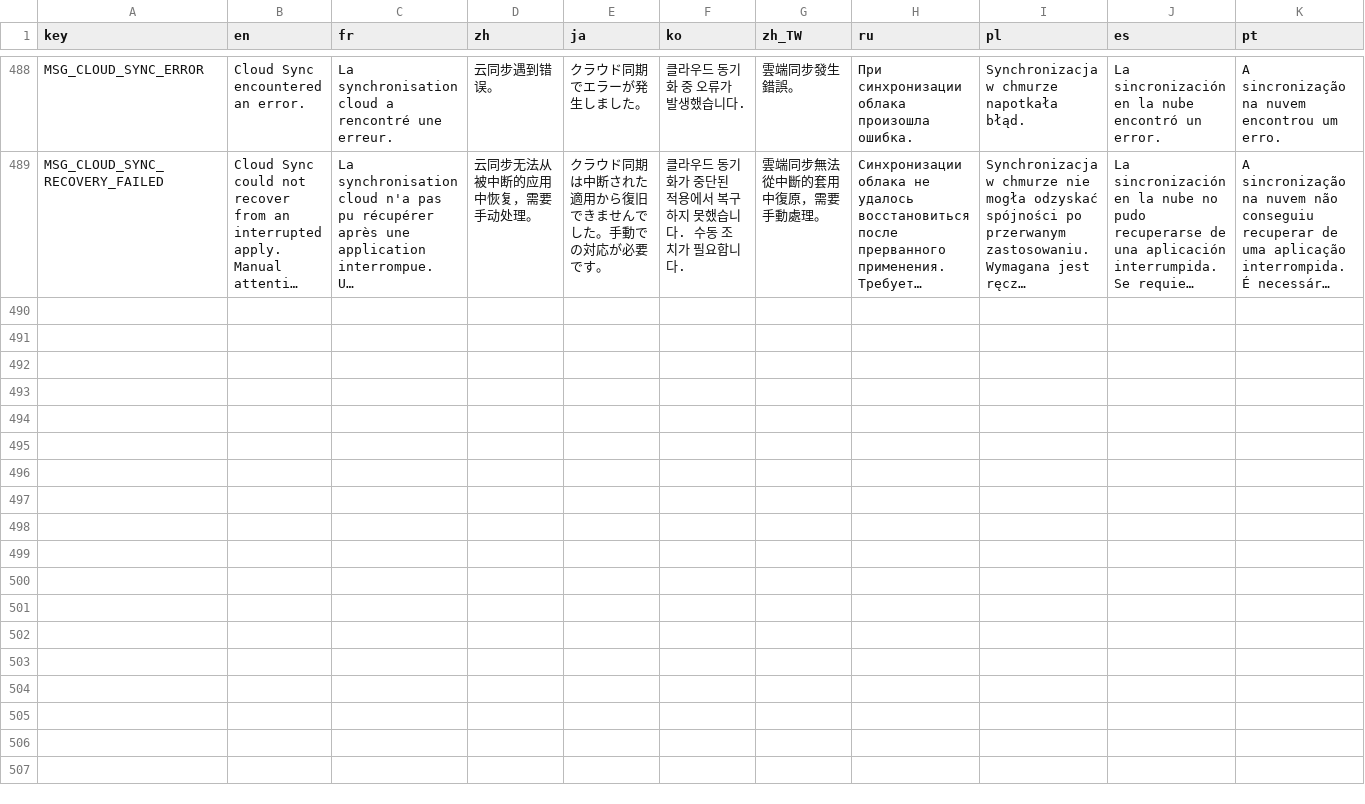
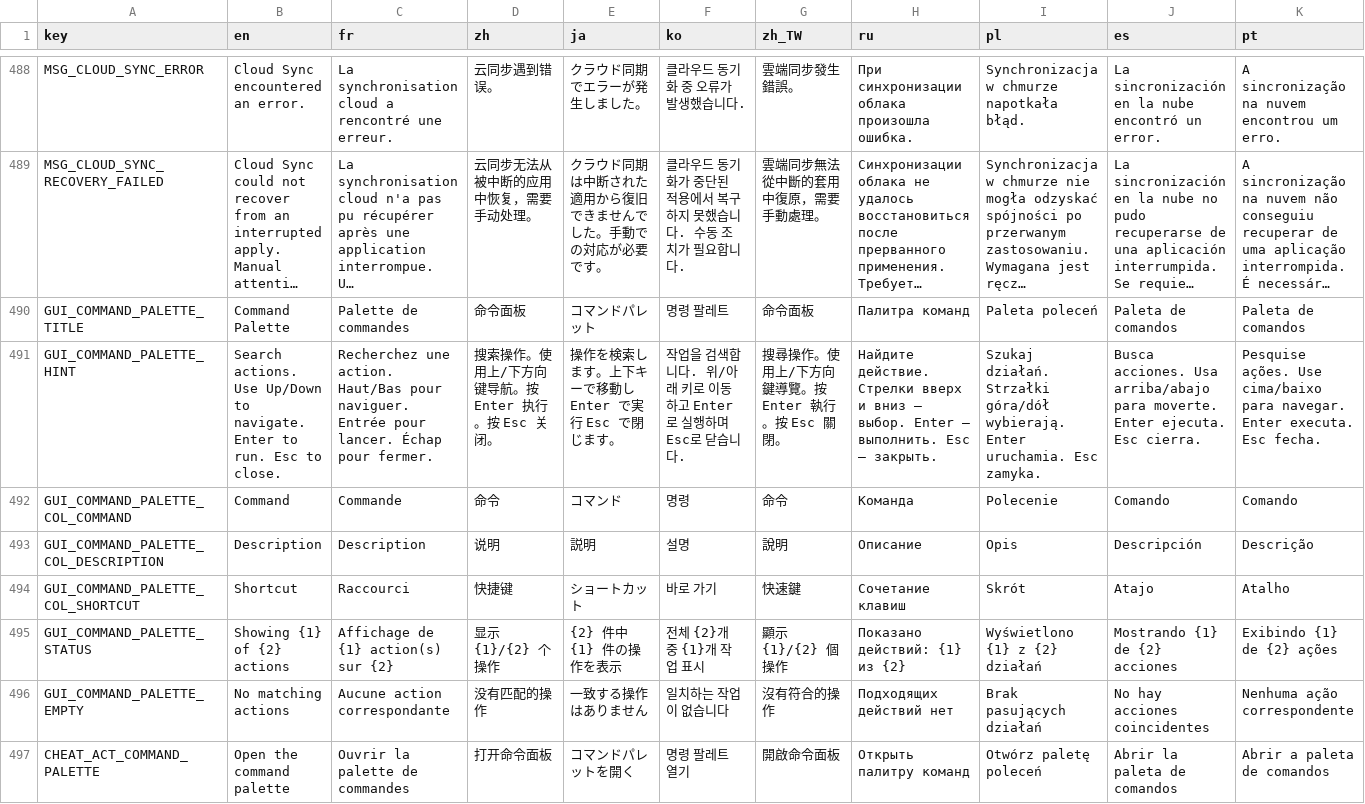
Before and after one commit to CYoJkoY/CapsLock-, a CSV file: lang.csv, drawn as a sheet; only a part is shown, gaps mark what is left out; long unchanged cells end in …; rows hold the shown columns only; the diff names each change by its address in the sheet, - before the commit and + after, or states it on an @@ line.

Commit message:
feat(command-palette): add keyboard-first action launcher (#109)

```diff
--- a/lang.csv
+++ b/lang.csv
+row 490: GUI_COMMAND_PALETTE_TITLE | Command Palette | Palette de commandes | 命令面板 | コマンドパレット | 명령 팔레트 | 命令面板 | Палитра команд | Paleta poleceń | Paleta de comandos | Paleta de comandos
+row 491: GUI_COMMAND_PALETTE_HINT | Search actions. Use Up/Down to navigate. Enter to run. Esc to close. | Recherchez une action. Haut/Bas pour naviguer. Entrée pour lancer. Échap pour fermer. | 搜索操作。使用上/下方向键导航。按 Enter 执行。按 Esc 关闭。 | 操作を検索します。上下キーで移動し Enter で実行 Esc で閉じます。 | 작업을 검색합니다. 위/아래 키로 이동하고 Enter로 실행하며 Esc로 닫습니다. | 搜尋操作。使用上/下方向鍵導覽。按 Enter 執行。按 Esc 關閉。 | Найдите действие. Стрелки вверх и вниз — выбор. Enter — выполнить. Esc — закрыть. | Szukaj działań. Strzałki góra/dół wybierają. Enter uruchamia. Esc zamyka. | Busca acciones. Usa arriba/abajo para moverte. Enter ejecuta. Esc cierra. | Pesquise ações. Use cima/baixo para navegar. Enter executa. Esc fecha.
+row 492: GUI_COMMAND_PALETTE_COL_COMMAND | Command | Commande | 命令 | コマンド | 명령 | 命令 | Команда | Polecenie | Comando | Comando
+row 493: GUI_COMMAND_PALETTE_COL_DESCRIPTION | Description | Description | 说明 | 説明 | 설명 | 說明 | Описание | Opis | Descripción | Descrição
+row 494: GUI_COMMAND_PALETTE_COL_SHORTCUT | Shortcut | Raccourci | 快捷键 | ショートカット | 바로 가기 | 快速鍵 | Сочетание клавиш | Skrót | Atajo | Atalho
+row 495: GUI_COMMAND_PALETTE_STATUS | Showing {1} of {2} actions | Affichage de {1} action(s) sur {2} | 显示 {1}/{2} 个操作 | {2} 件中 {1} 件の操作を表示 | 전체 {2}개 중 {1}개 작업 표시 | 顯示 {1}/{2} 個操作 | Показано действий: {1} из {2} | Wyświetlono {1} z {2} działań | Mostrando {1} de {2} acciones | Exibindo {1} de {2} ações
+row 496: GUI_COMMAND_PALETTE_EMPTY | No matching actions | Aucune action correspondante | 没有匹配的操作 | 一致する操作はありません | 일치하는 작업이 없습니다 | 沒有符合的操作 | Подходящих действий нет | Brak pasujących działań | No hay acciones coincidentes | Nenhuma ação correspondente
+row 497: CHEAT_ACT_COMMAND_PALETTE | Open the command palette | Ouvrir la palette de commandes | 打开命令面板 | コマンドパレットを開く | 명령 팔레트 열기 | 開啟命令面板 | Открыть палитру команд | Otwórz paletę poleceń | Abrir la paleta de comandos | Abrir a paleta de comandos
```
Also changed, not shown: 5 other files.
